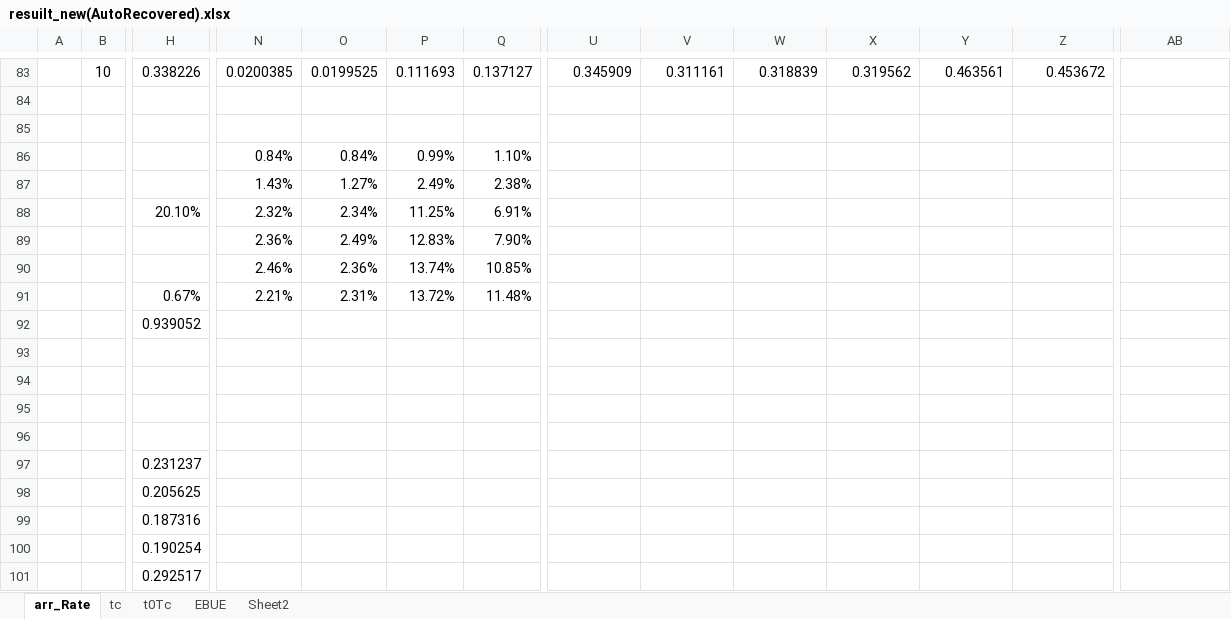
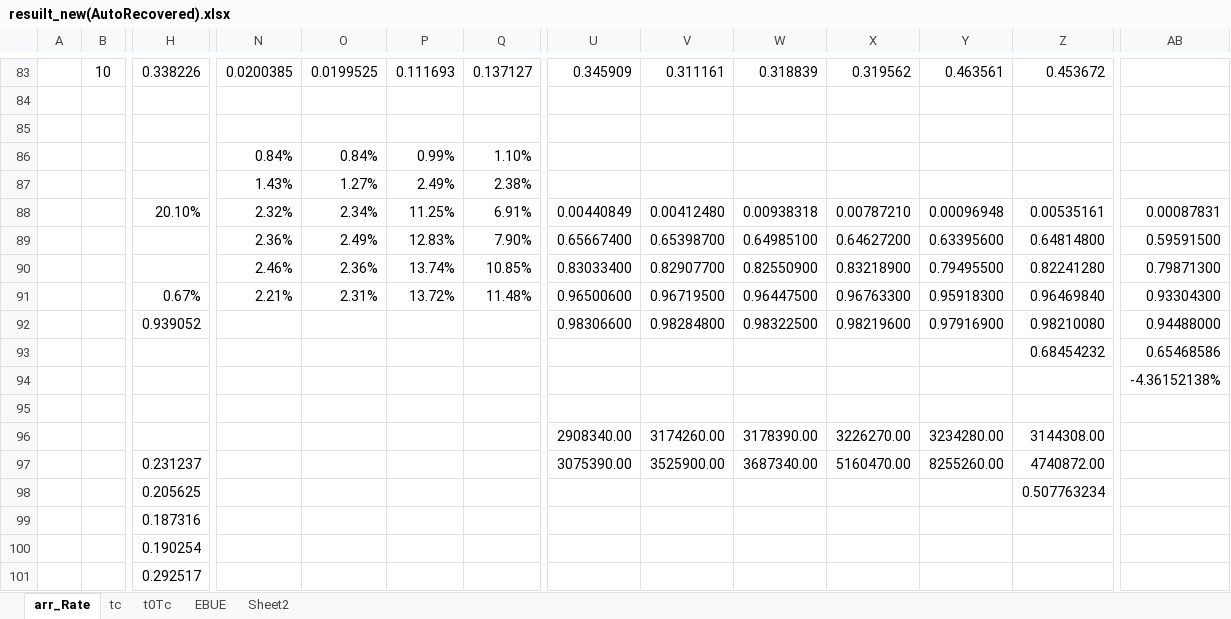
Before and after one commit to nuttuso14/IRDBR, an Excel workbook: IDBR/excel/resuilt_new(AutoRecovered).xlsx, sheet arr_Rate, drawn as a sheet; only a part is shown, gaps mark what is left out; values as stored, in another font and other column widths than the file's, no borders; removed rows and columns are numbered as before the commit, all else as after; rows hold the shown columns only; the diff covers the shown part only; the diff names each change by its address in the sheet, - before the commit and + after, or states it on an @@ line.

```diff
--- a/IDBR/excel/resuilt_new(AutoRecovered).xlsx (sheet arr_Rate)
+++ b/IDBR/excel/resuilt_new(AutoRecovered).xlsx (sheet arr_Rate)
-U88: (empty)
+U88: 0.00440849
-V88: (empty)
+V88: 0.00412480
-W88: (empty)
+W88: 0.00938318
-X88: (empty)
+X88: 0.00787210
-Y88: (empty)
+Y88: 0.00096948
-Z88: (empty)
+Z88: 0.00535161
-AB88: (empty)
+AB88: 0.00087831
-U89: (empty)
+U89: 0.65667400
-V89: (empty)
+V89: 0.65398700
-W89: (empty)
+W89: 0.64985100
-X89: (empty)
+X89: 0.64627200
-Y89: (empty)
+Y89: 0.63395600
-Z89: (empty)
+Z89: 0.64814800
-AB89: (empty)
+AB89: 0.59591500
-row 90:  |  |  | 2.46% | 2.36% | 13.74% | 10.85%
-row 91:  |  | 0.67% | 2.21% | 2.31% | 13.72% | 11.48%
-row 92:  |  | 0.939052
-row 93: (empty)
+row 90:  |  |  | 2.46% | 2.36% | 13.74% | 10.85% | 0.83033400 | 0.82907700 | 0.82550900 | 0.83218900 | 0.79495500 | 0.82241280 | 0.79871300
+row 91:  |  | 0.67% | 2.21% | 2.31% | 13.72% | 11.48% | 0.96500600 | 0.96719500 | 0.96447500 | 0.96763300 | 0.95918300 | 0.96469840 | 0.93304300
+row 92:  |  | 0.939052 |  |  |  |  | 0.98306600 | 0.98284800 | 0.98322500 | 0.98219600 | 0.97916900 | 0.98210080 | 0.94488000
+row 93:  |  |  |  |  |  |  |  |  |  |  |  | 0.68454232 | 0.65468586
+row 94:  |  |  |  |  |  |  |  |  |  |  |  |  | -4.36152138%
-row 96: (empty)
+row 96:  |  |  |  |  |  |  | 2908340.00 | 3174260.00 | 3178390.00 | 3226270.00 | 3234280.00 | 3144308.00
-row 96: (empty)
-U97: (empty)
+U97: 3075390.00
-V97: (empty)
+V97: 3525900.00
-W97: (empty)
+W97: 3687340.00
-X97: (empty)
+X97: 5160470.00
-Y97: (empty)
+Y97: 8255260.00
-Z97: (empty)
+Z97: 4740872.00
-Z98: (empty)
+Z98: 0.507763234
```
Also changed, not shown: 15 added rows and 33 edited cells elsewhere in this sheet, sheet t0Tc, sheet EBUE, 1 other file.
